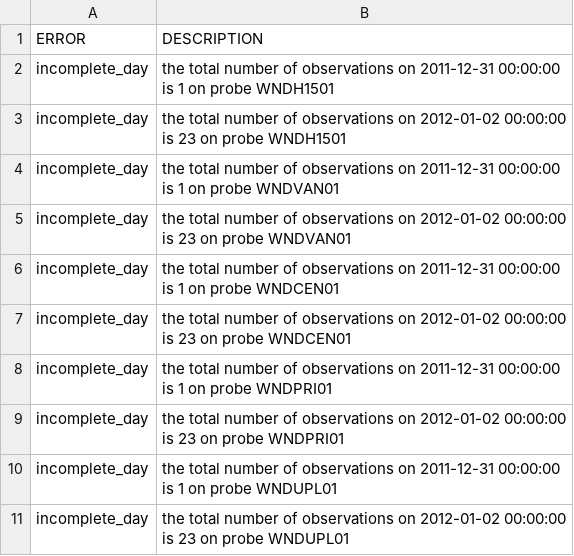
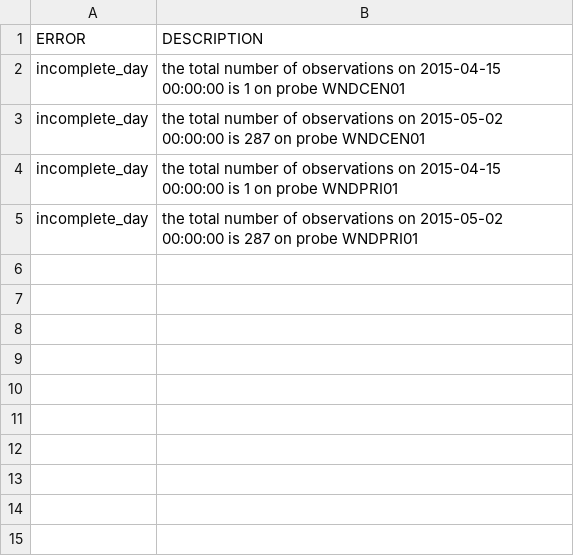
Before and after one commit to grandadmiral-thrawn/smashDB, a CSV file: mylog_wind.log.csv, drawn as a sheet.

```diff
--- a/mylog_wind.log.csv
+++ b/mylog_wind.log.csv
@@ -1,11 +1,5 @@
 "ERROR","DESCRIPTION"
-"incomplete_day","the total number of observations on 2011-12-31 00:00:00 is 1 on probe WNDH1501"
-"incomplete_day","the total number of observations on 2012-01-02 00:00:00 is 23 on probe WNDH1501"
-"incomplete_day","the total number of observations on 2011-12-31 00:00:00 is 1 on probe WNDVAN01"
-"incomplete_day","the total number of observations on 2012-01-02 00:00:00 is 23 on probe WNDVAN01"
-"incomplete_day","the total number of observations on 2011-12-31 00:00:00 is 1 on probe WNDCEN01"
-"incomplete_day","the total number of observations on 2012-01-02 00:00:00 is 23 on probe WNDCEN01"
-"incomplete_day","the total number of observations on 2011-12-31 00:00:00 is 1 on probe WNDPRI01"
-"incomplete_day","the total number of observations on 2012-01-02 00:00:00 is 23 on probe WNDPRI01"
-"incomplete_day","the total number of observations on 2011-12-31 00:00:00 is 1 on probe WNDUPL01"
-"incomplete_day","the total number of observations on 2012-01-02 00:00:00 is 23 on probe WNDUPL01"
+"incomplete_day","the total number of observations on 2015-04-15 00:00:00 is 1 on probe WNDCEN01"
+"incomplete_day","the total number of observations on 2015-05-02 00:00:00 is 287 on probe WNDCEN01"
+"incomplete_day","the total number of observations on 2015-04-15 00:00:00 is 1 on probe WNDPRI01"
+"incomplete_day","the total number of observations on 2015-05-02 00:00:00 is 287 on probe WNDPRI01"
```
Also changed, not shown: mylog_airtemp.log.csv, mylog_lys.csv, 5 other files.
